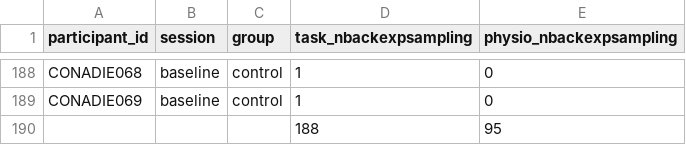
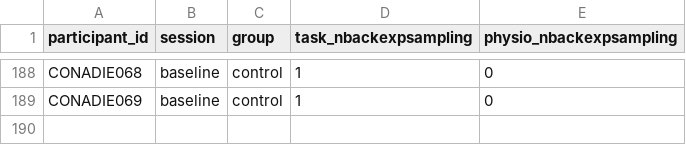
Before and after one commit to htwangtw/adie_ongoingthoughts, a TSV file: data/participants.tsv, drawn as a sheet; only a part is shown, gaps mark what is left out.

Commit message:
Update dataset descriptions

```diff
--- a/data/participants.tsv
+++ b/data/participants.tsv
@@ -189,2 +189 @@ CONADIE068	baseline	control	1	0
 CONADIE069	baseline	control	1	0
-			188	95
```
Also changed, not shown: 8 other files.
